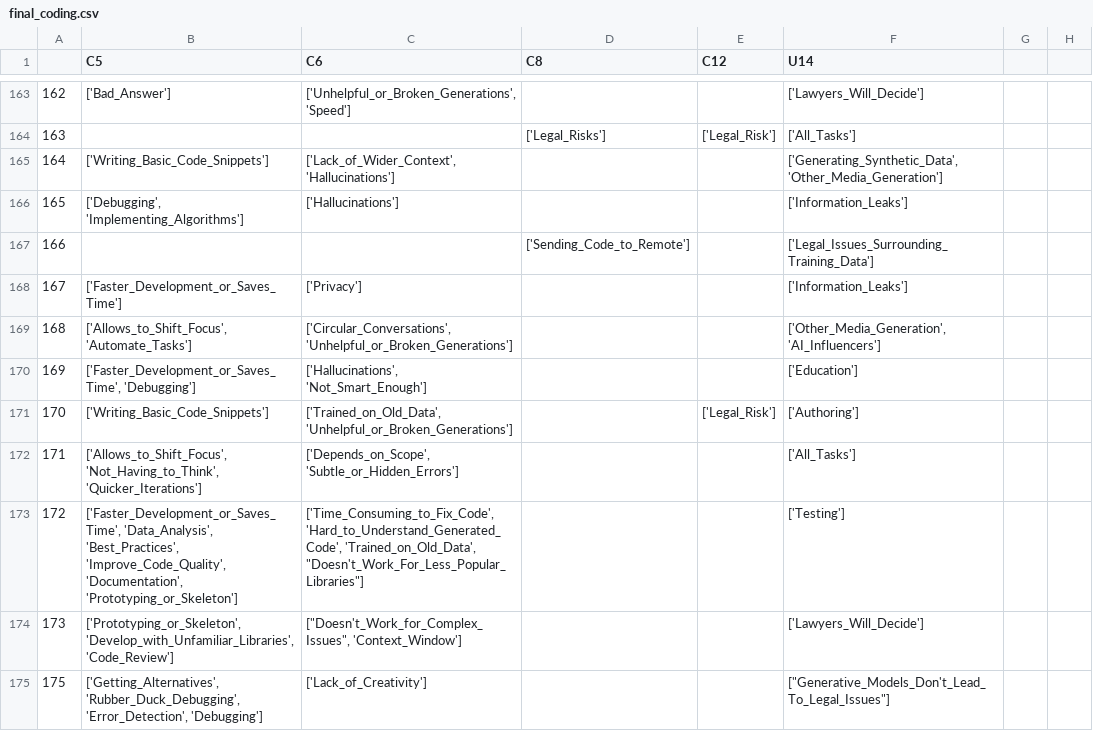
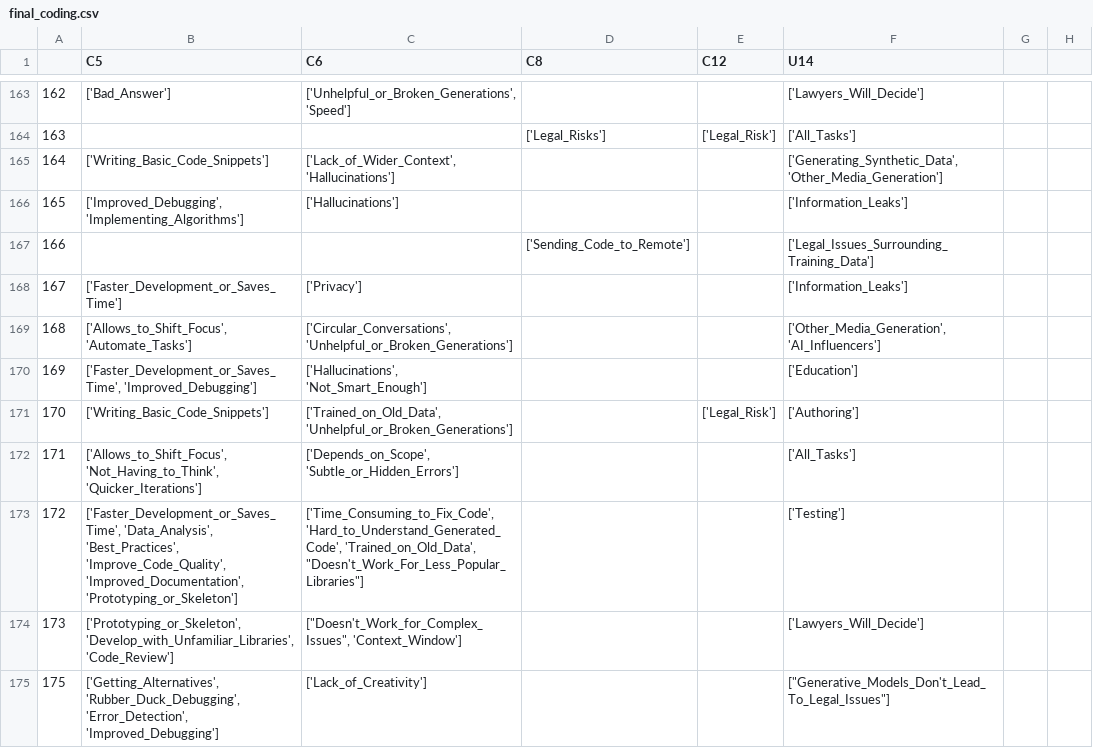
Before and after one commit to TStalnaker44/copyright_and_genai_tosem_25, a CSV file: scripts/surveys/ai_legal/response_coding/generated_files/final_coding.csv, drawn as a sheet; only a part is shown, gaps mark what is left out; the diff covers the shown part only; the diff names each change by its address in the sheet, - before the commit and + after, or states it on an @@ line.

```diff
--- a/scripts/surveys/ai_legal/response_coding/generated_files/final_coding.csv
+++ b/scripts/surveys/ai_legal/response_coding/generated_files/final_coding.csv
-B166 (C5): ['Debugging', 'Implementing_Algorithms']
+B166 (C5): ['Improved_Debugging', 'Implementing_Algorithms']
-B170 (C5): ['Faster_Development_or_Saves_Time', 'Debugging']
+B170 (C5): ['Faster_Development_or_Saves_Time', 'Improved_Debugging']
-B173 (C5): …'Best_Practices', 'Improve_Code_Quality', 'Documentation', 'Prototyping_or_Skeleton']
+B173 (C5): …'Best_Practices', 'Improve_Code_Quality', 'Improved_Documentation', 'Prototyping_or_Skeleton']
-B175 (C5): …'Rubber_Duck_Debugging', 'Error_Detection', 'Debugging']
+B175 (C5): …'Rubber_Duck_Debugging', 'Error_Detection', 'Improved_Debugging']
```
Also changed, not shown: 61 edited cells elsewhere in this file, 1 other file.
